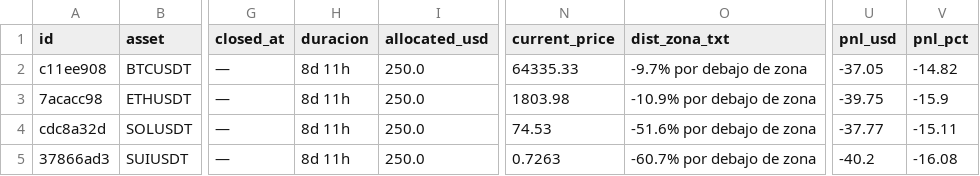
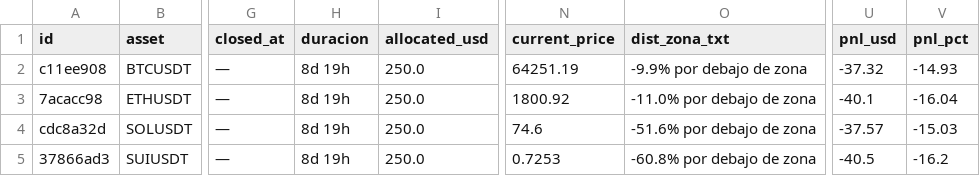
Before and after one commit to juanpabloruizru-boop/quant-arena, a CSV file: ledger/audit_spot.csv, drawn as a sheet; only a part is shown, gaps mark what is left out; the diff names each change by its address in the sheet, - before the commit and + after, or states it on an @@ line.

```diff
--- a/ledger/audit_spot.csv
+++ b/ledger/audit_spot.csv
-H2:H5 (duracion): 8d 11h
+H2:H5 (duracion): 8d 19h
-N2 (current_price): 64335.33
+N2 (current_price): 64251.19
-O2 (dist_zona_txt): -9.7% por debajo de zona
+O2 (dist_zona_txt): -9.9% por debajo de zona
-U2 (pnl_usd): -37.05
+U2 (pnl_usd): -37.32
-V2 (pnl_pct): -14.82
+V2 (pnl_pct): -14.93
-N3 (current_price): 1803.98
+N3 (current_price): 1800.92
-O3 (dist_zona_txt): -10.9% por debajo de zona
+O3 (dist_zona_txt): -11.0% por debajo de zona
-U3 (pnl_usd): -39.75
+U3 (pnl_usd): -40.1
-V3 (pnl_pct): -15.9
+V3 (pnl_pct): -16.04
-N4 (current_price): 74.53
+N4 (current_price): 74.6
-U4 (pnl_usd): -37.77
+U4 (pnl_usd): -37.57
-V4 (pnl_pct): -15.11
+V4 (pnl_pct): -15.03
-N5 (current_price): 0.7263
+N5 (current_price): 0.7253
-O5 (dist_zona_txt): -60.7% por debajo de zona
+O5 (dist_zona_txt): -60.8% por debajo de zona
-U5 (pnl_usd): -40.2
+U5 (pnl_usd): -40.5
-V5 (pnl_pct): -16.08
+V5 (pnl_pct): -16.2
```
Also changed, not shown: ledger/audit_futures.csv, ledger/trades_statistical_log.csv, 3 other files.
